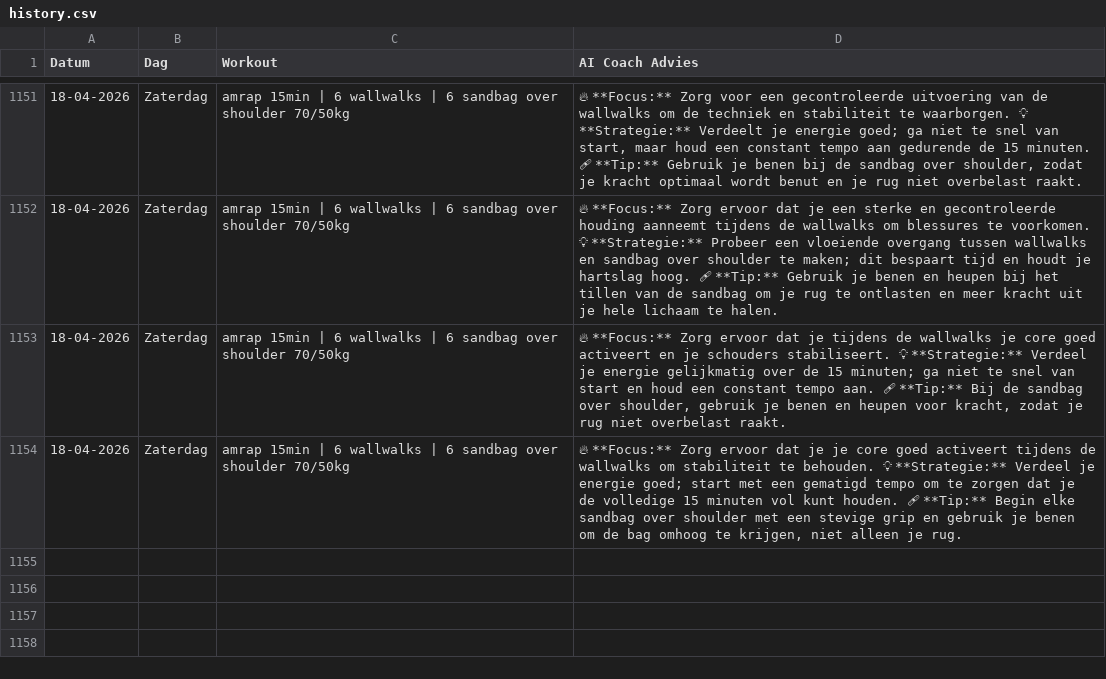
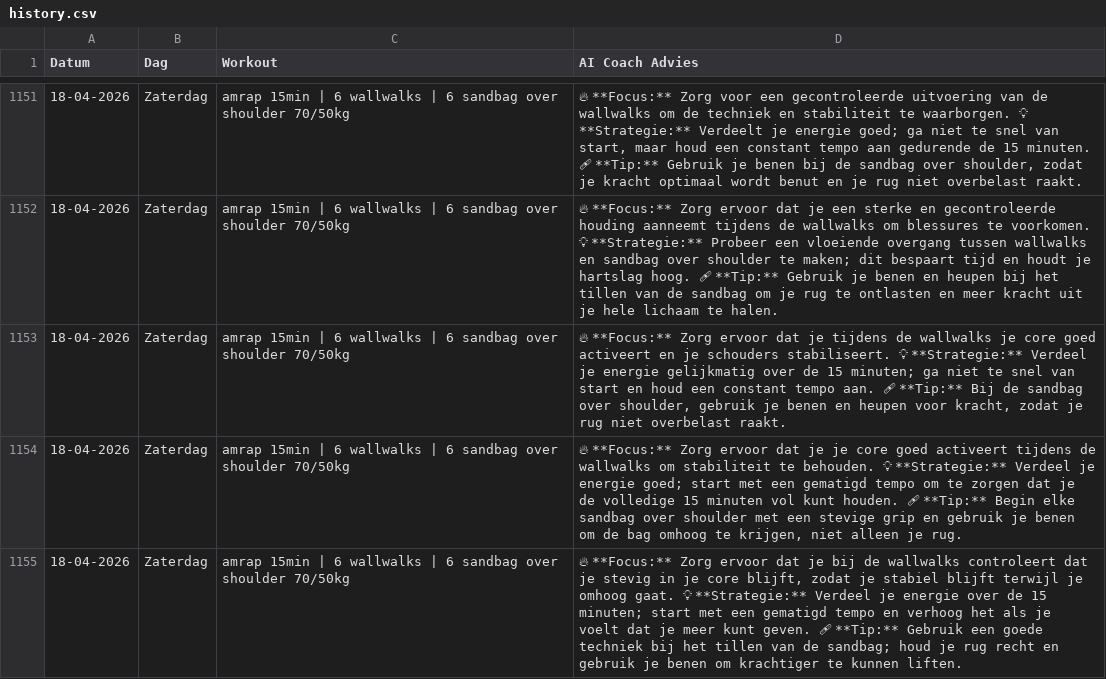
Before and after one commit to brarooijakkers-ai/bink-scraper, a CSV file: history.csv, drawn as a sheet; only a part is shown, gaps mark what is left out.

```diff
--- a/history.csv
+++ b/history.csv
@@ -1154 +1154,2 @@ Datum,Dag,Workout,AI Coach Advies
 18-04-2026,Zaterdag,amrap 15min | 6 wallwalks | 6 sandbag over shoulder 70/50kg,"🔥 **Focus:** Zorg ervoor dat je je core goed activeert tijdens de wallwalks om stabiliteit te behouden.   💡 **Strategie:** Verdeel je energie goed; start met een gematigd tempo om te zorgen dat je de volledige 15 minuten vol kunt houden.   🩹 **Tip:** Begin elke sandbag over shoulder met een stevige grip en gebruik je benen om de bag omhoog te krijgen, niet alleen je rug."
+18-04-2026,Zaterdag,amrap 15min | 6 wallwalks | 6 sandbag over shoulder 70/50kg,"🔥 **Focus:** Zorg ervoor dat je bij de wallwalks controleert dat je stevig in je core blijft, zodat je stabiel blijft terwijl je omhoog gaat.   💡 **Strategie:** Verdeel je energie over de 15 minuten; start met een gematigd tempo en verhoog het als je voelt dat je meer kunt geven.   🩹 **Tip:** Gebruik een goede techniek bij het tillen van de sandbag; houd je rug recht en gebruik je benen om krachtiger te kunnen liften."
```
Also changed, not shown: 1 other file.
